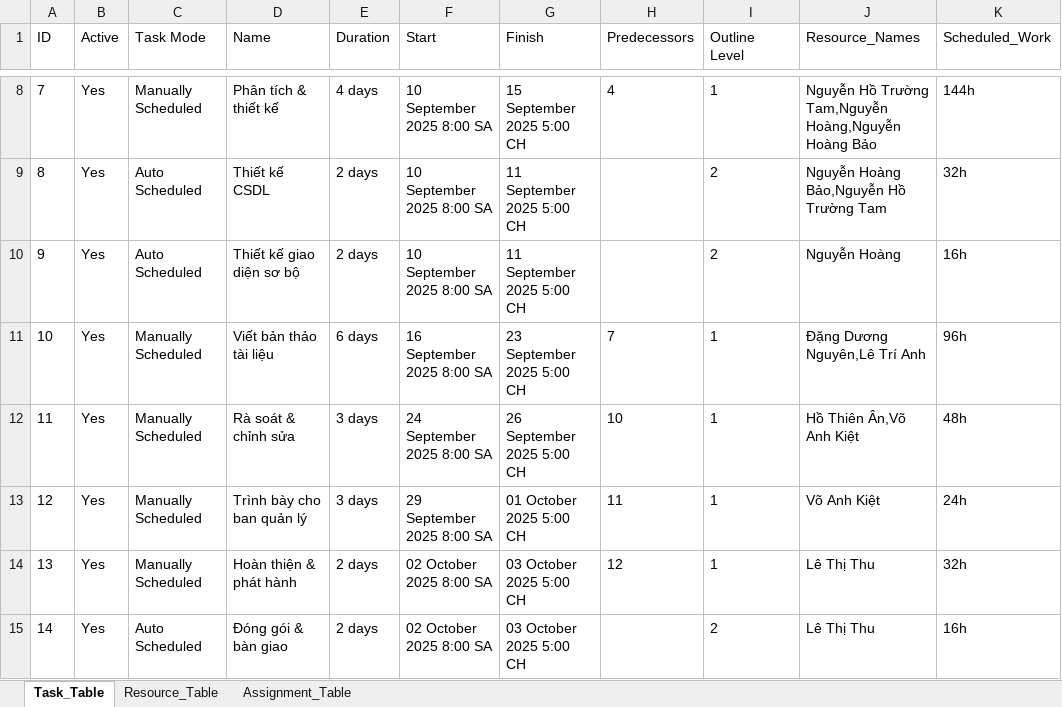
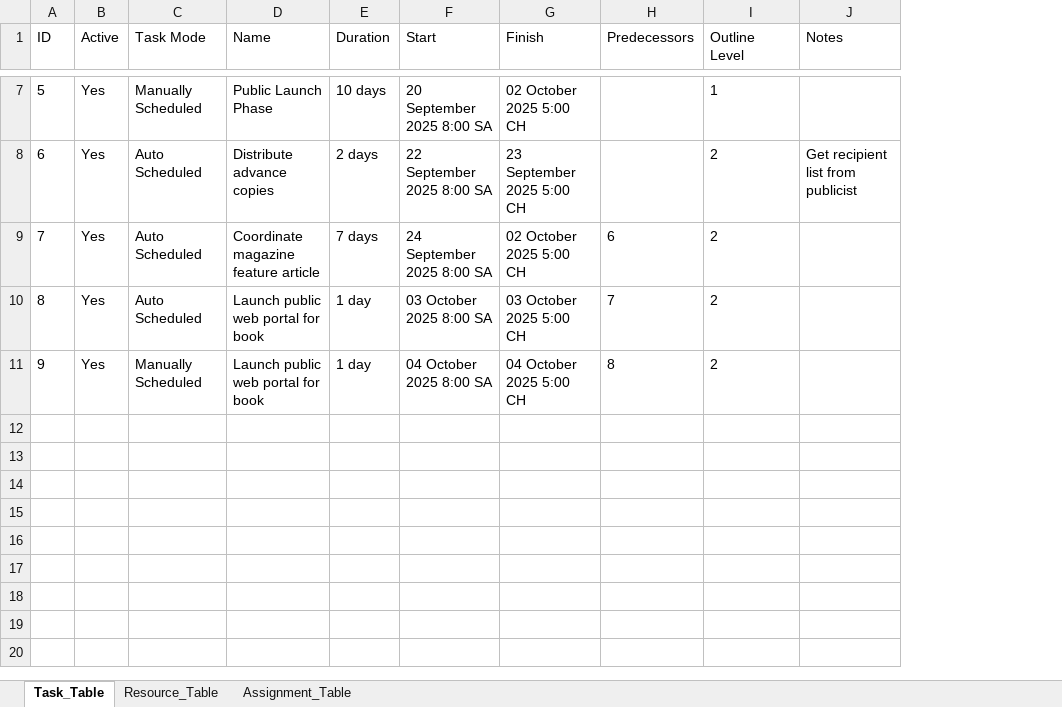
Before and after one commit to kietvo5924/1150080143_VoAnhKiet_CNPM2, an Excel workbook: 1150080143_VoAnhKiet_CNPM2.xlsx, sheet Task_Table, drawn as a sheet; only a part is shown, gaps mark what is left out; values as stored, in another font and other column widths than the file's, no borders; removed rows and columns are numbered as before the commit, all else as after; the diff covers the shown part only; the diff names each change by its address in the sheet, - before the commit and + after, or states it on an @@ line.

```diff
--- a/1150080143_VoAnhKiet_CNPM2.xlsx (sheet Task_Table)
+++ b/1150080143_VoAnhKiet_CNPM2.xlsx (sheet Task_Table)
-column J (Resource_Names), rows 8-11: Nguyễn Hồ Trường Tam,Nguyễn Hoàng,Nguyễn Hoàng Bảo | Nguyễn Hoàng Bảo,Nguyễn Hồ Trường Tam | Nguyễn Hoàng | Đặng Dương Nguyên,Lê Trí Anh; row 15: Lê Thị Thu
-column K (Scheduled_Work), rows 8-11: 144h | 32h | 16h | 96h; row 15: 16h
+column J (Notes), row 8: Get recipient list from publicist
@@ column A (ID) renumbered from row 2 down @@
-D7 (Name): Phân tích & thiết kế
+D7 (Name): Public Launch Phase
-E7 (Duration): 4 days
+E7 (Duration): 10 days
-F7 (Start): 10 September 2025 8:00 SA
+F7 (Start): 20 September 2025 8:00 SA
-G7 (Finish): 15 September 2025 5:00 CH
+G7 (Finish): 02 October 2025 5:00 CH
-H7 (Predecessors): 4
+H7 (Predecessors): (empty)
-D8 (Name): Thiết kế CSDL
+D8 (Name): Distribute advance copies
-F8 (Start): 10 September 2025 8:00 SA
+F8 (Start): 22 September 2025 8:00 SA
-G8 (Finish): 11 September 2025 5:00 CH
+G8 (Finish): 23 September 2025 5:00 CH
-D9 (Name): Thiết kế giao diện sơ bộ
+D9 (Name): Coordinate magazine feature article
-E9 (Duration): 2 days
+E9 (Duration): 7 days
-F9 (Start): 10 September 2025 8:00 SA
+F9 (Start): 24 September 2025 8:00 SA
-G9 (Finish): 11 September 2025 5:00 CH
+G9 (Finish): 02 October 2025 5:00 CH
-H9 (Predecessors): (empty)
+H9 (Predecessors): 6
-C10 (Task Mode): Manually Scheduled
+C10 (Task Mode): Auto Scheduled
-D10 (Name): Viết bản thảo tài liệu
+D10 (Name): Launch public web portal for book
-E10 (Duration): 6 days
+E10 (Duration): 1 day
-F10 (Start): 16 September 2025 8:00 SA
+F10 (Start): 03 October 2025 8:00 SA
-G10 (Finish): 23 September 2025 5:00 CH
+G10 (Finish): 03 October 2025 5:00 CH
-I10 (Outline Level): 1
+I10 (Outline Level): 2
-row 12: 11 | Yes | Manually Scheduled | Rà soát & chỉnh sửa | 3 days | 24 September 2025 8:00 SA | 26 September 2025 5:00 CH | 10 | 1 | Hồ Thiên Ân,Võ Anh Kiệt | 48h
-row 13: 12 | Yes | Manually Scheduled | Trình bày cho ban quản lý | 3 days | 29 September 2025 8:00 SA | 01 October 2025 5:00 CH | 11 | 1 | Võ Anh Kiệt | 24h
-row 14: 13 | Yes | Manually Scheduled | Hoàn thiện & phát hành | 2 days | 02 October 2025 8:00 SA | 03 October 2025 5:00 CH | 12 | 1 | Lê Thị Thu | 32h
-C11 (Task Mode): Auto Scheduled
+C11 (Task Mode): Manually Scheduled
-D11 (Name): Đóng gói & bàn giao
+D11 (Name): Launch public web portal for book
-E11 (Duration): 2 days
+E11 (Duration): 1 day
-F11 (Start): 02 October 2025 8:00 SA
+F11 (Start): 04 October 2025 8:00 SA
-G11 (Finish): 03 October 2025 5:00 CH
+G11 (Finish): 04 October 2025 5:00 CH
-H11 (Predecessors): (empty)
+H11 (Predecessors): 8
```
Also changed, not shown: 1 removed row and 26 edited cells elsewhere in this sheet, sheet Assignment_Table, sheet Resource_Table, 5 other files.
